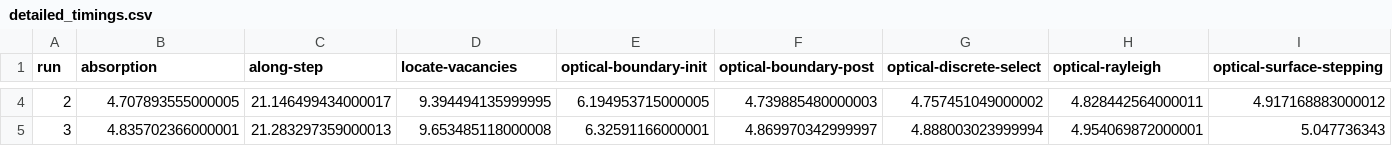
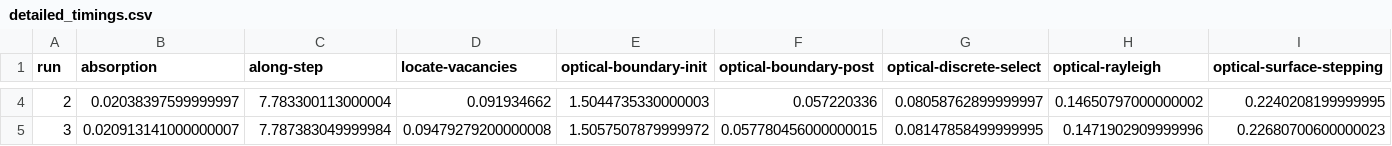
Before and after one commit to davidsgr/celer_analysis, a CSV file: dune/trackslot_xorwow/detailed_timings.csv, drawn as a sheet; only a part is shown, gaps mark what is left out; the diff covers the shown part only; the diff names each change by its address in the sheet, - before the commit and + after, or states it on an @@ line.

```diff
--- a/dune/trackslot_xorwow/detailed_timings.csv
+++ b/dune/trackslot_xorwow/detailed_timings.csv
-B4 (absorption): 4.707893555000005
+B4 (absorption): 0.02038397599999997
-C4 (along-step): 21.146499434000017
+C4 (along-step): 7.783300113000004
-D4 (locate-vacancies): 9.394494135999995
+D4 (locate-vacancies): 0.091934662
-E4 (optical-boundary-init): 6.194953715000005
+E4 (optical-boundary-init): 1.5044735330000003
-F4 (optical-boundary-post): 4.739885480000003
+F4 (optical-boundary-post): 0.057220336
-G4 (optical-discrete-select): 4.757451049000002
+G4 (optical-discrete-select): 0.08058762899999997
-H4 (optical-rayleigh): 4.828442564000011
+H4 (optical-rayleigh): 0.14650797000000002
-I4 (optical-surface-stepping): 4.917168883000012
+I4 (optical-surface-stepping): 0.2240208199999995
-B5 (absorption): 4.835702366000001
+B5 (absorption): 0.020913141000000007
-C5 (along-step): 21.283297359000013
+C5 (along-step): 7.787383049999984
-D5 (locate-vacancies): 9.653485118000008
+D5 (locate-vacancies): 0.09479279200000008
-E5 (optical-boundary-init): 6.32591166000001
+E5 (optical-boundary-init): 1.5057507879999972
-F5 (optical-boundary-post): 4.869970342999997
+F5 (optical-boundary-post): 0.057780456000000015
-G5 (optical-discrete-select): 4.888003023999994
+G5 (optical-discrete-select): 0.08147858499999995
-H5 (optical-rayleigh): 4.954069872000001
+H5 (optical-rayleigh): 0.1471902909999996
-I5 (optical-surface-stepping): 5.047736343
+I5 (optical-surface-stepping): 0.22680700600000023
```
Also changed, not shown: 114 edited cells elsewhere in this file, dune/trackslot_xorwow/average_timings.csv.
